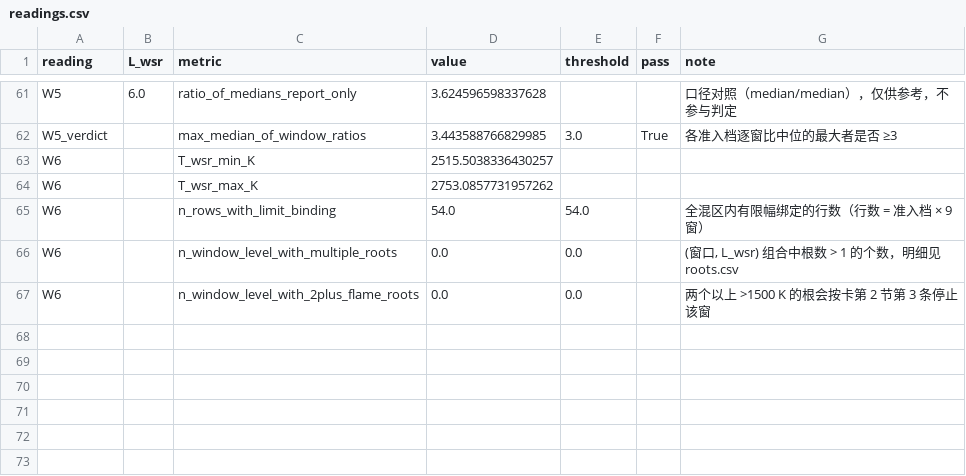
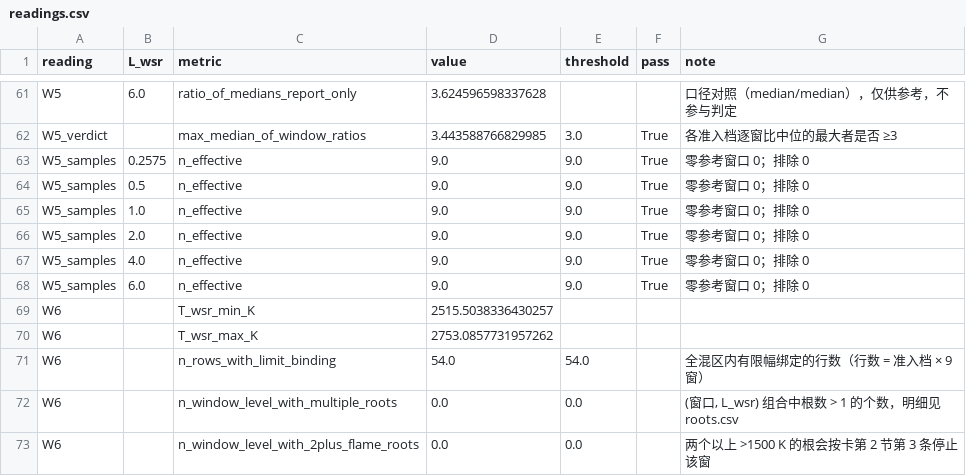
Before and after one commit to dachou5224/gasifier-1d-kinetics, a CSV file: outputs/diagnostics/round-p1.11a-20261106/readings.csv, drawn as a sheet; only a part is shown, gaps mark what is left out; the diff names each change by its address in the sheet, - before the commit and + after, or states it on an @@ line.

```diff
--- a/outputs/diagnostics/round-p1.11a-20261106/readings.csv
+++ b/outputs/diagnostics/round-p1.11a-20261106/readings.csv
+row 63: W5_samples | 0.2575 | n_effective | 9.0 | 9.0 | True | 零参考窗口 0；排除 0
+row 64: W5_samples | 0.5 | n_effective | 9.0 | 9.0 | True | 零参考窗口 0；排除 0
+row 65: W5_samples | 1.0 | n_effective | 9.0 | 9.0 | True | 零参考窗口 0；排除 0
+row 66: W5_samples | 2.0 | n_effective | 9.0 | 9.0 | True | 零参考窗口 0；排除 0
+row 67: W5_samples | 4.0 | n_effective | 9.0 | 9.0 | True | 零参考窗口 0；排除 0
+row 68: W5_samples | 6.0 | n_effective | 9.0 | 9.0 | True | 零参考窗口 0；排除 0
```
Also changed, not shown: 2 other files.
